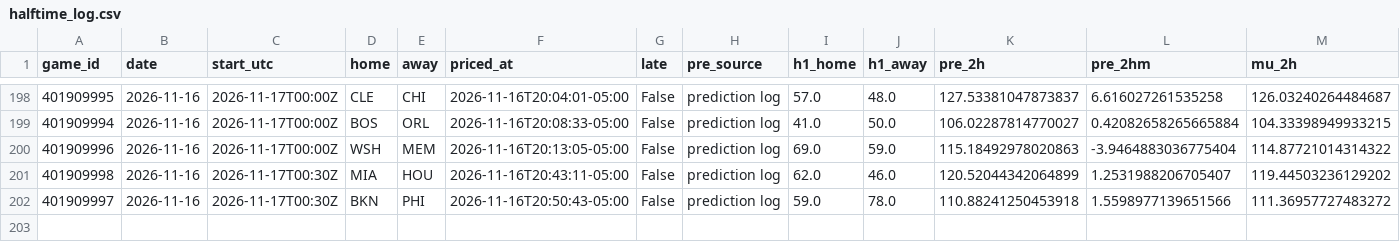
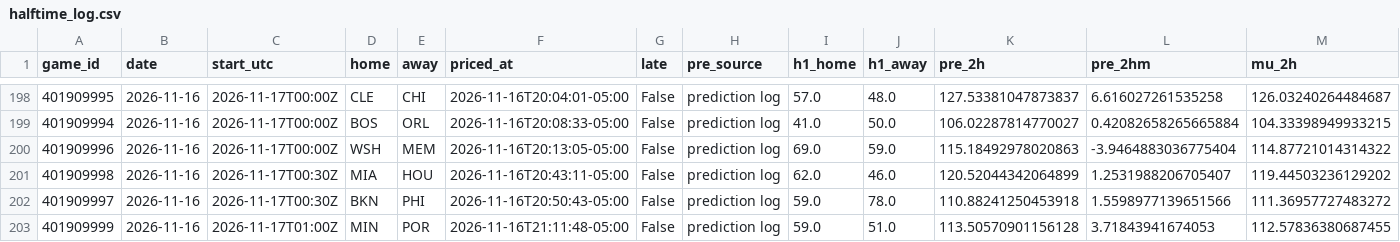
Before and after one commit to quintonmwilson/nba-model, a CSV file: model/halftime_log.csv, drawn as a sheet; only a part is shown, gaps mark what is left out; rows hold the shown columns only; the diff names each change by its address in the sheet, - before the commit and + after, or states it on an @@ line.

```diff
--- a/model/halftime_log.csv
+++ b/model/halftime_log.csv
+row 203: 401909999 | 2026-11-16 | 2026-11-17T01:00Z | MIN | POR | 2026-11-16T21:11:48-05:00 | False | prediction log | 59.0 | 51.0 | 113.50570901156128 | 3.71843941674053 | 112.57836380687455
```
Also changed, not shown: model/live_picks.csv, 1 other file.
